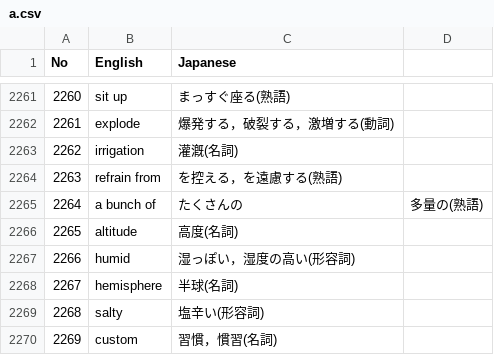
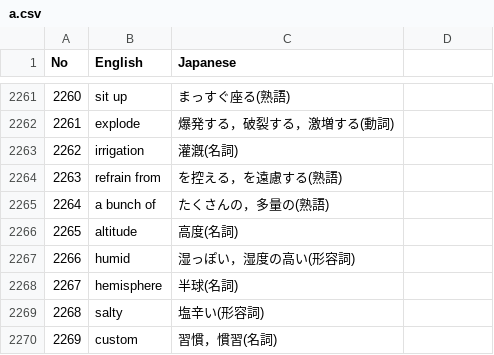
Before and after one commit to sigma7863/Vocabulary-book, a CSV file: a.csv, drawn as a sheet; only a part is shown, gaps mark what is left out.

Commit message:
Update a.csv

```diff
--- a/a.csv
+++ b/a.csv
@@ -2264,3 +2264,3 @@ No,English,Japanese
 2263,refrain from,を控える，を遠慮する(熟語)
-2264,a bunch of,たくさんの,多量の(熟語)
+2264,a bunch of,たくさんの，多量の(熟語)
 2265,altitude,高度(名詞)
```
